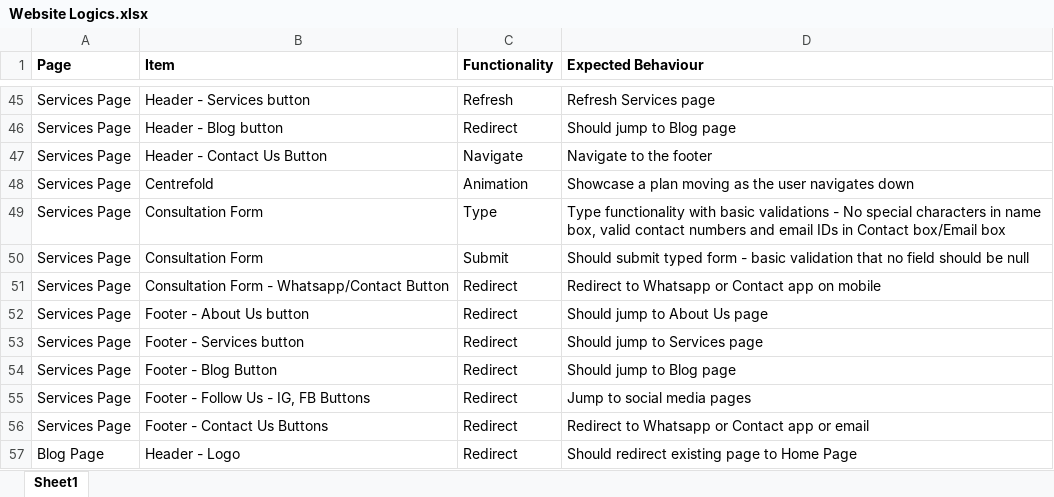
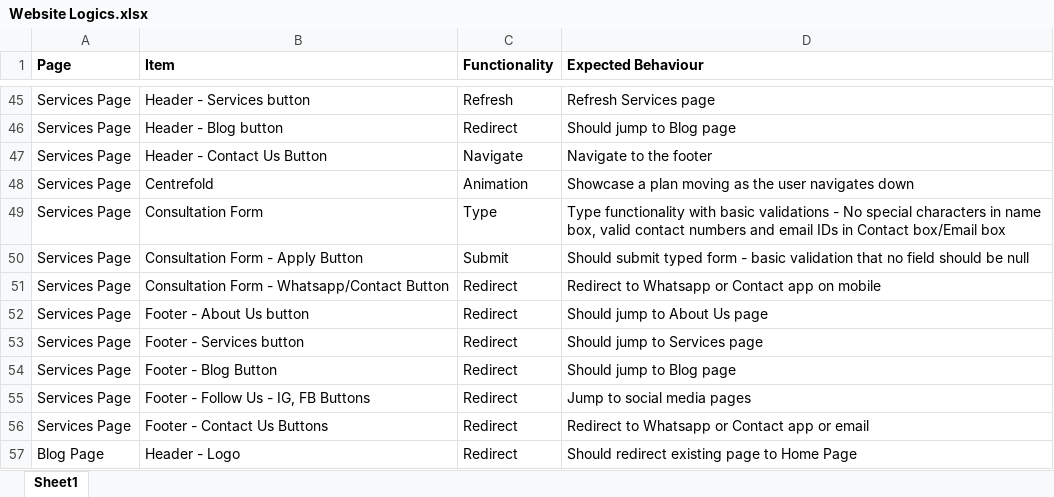
Before and after one commit to JeevDes/Viscraft, an Excel workbook: Website Logics.xlsx, sheet Sheet1, drawn as a sheet; only a part is shown, gaps mark what is left out; values as stored, in another font and other column widths than the file's, no borders; the diff names each change by its address in the sheet, - before the commit and + after, or states it on an @@ line.

```diff
--- a/Website Logics.xlsx (sheet Sheet1)
+++ b/Website Logics.xlsx (sheet Sheet1)
-B50 (Item): Consultation Form
+B50 (Item): Consultation Form - Apply Button
```
